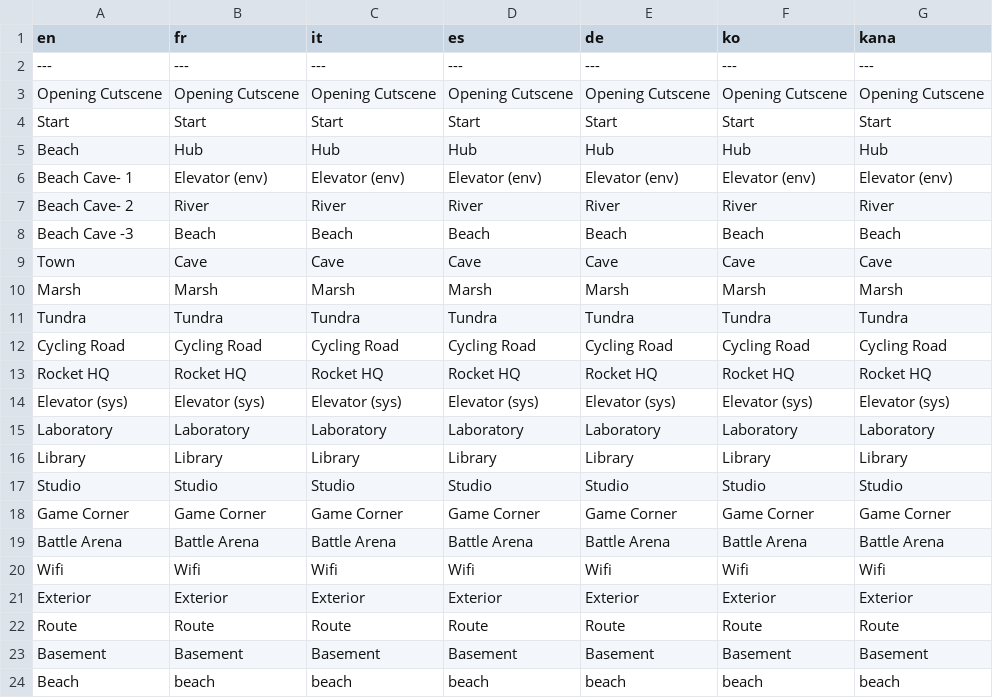
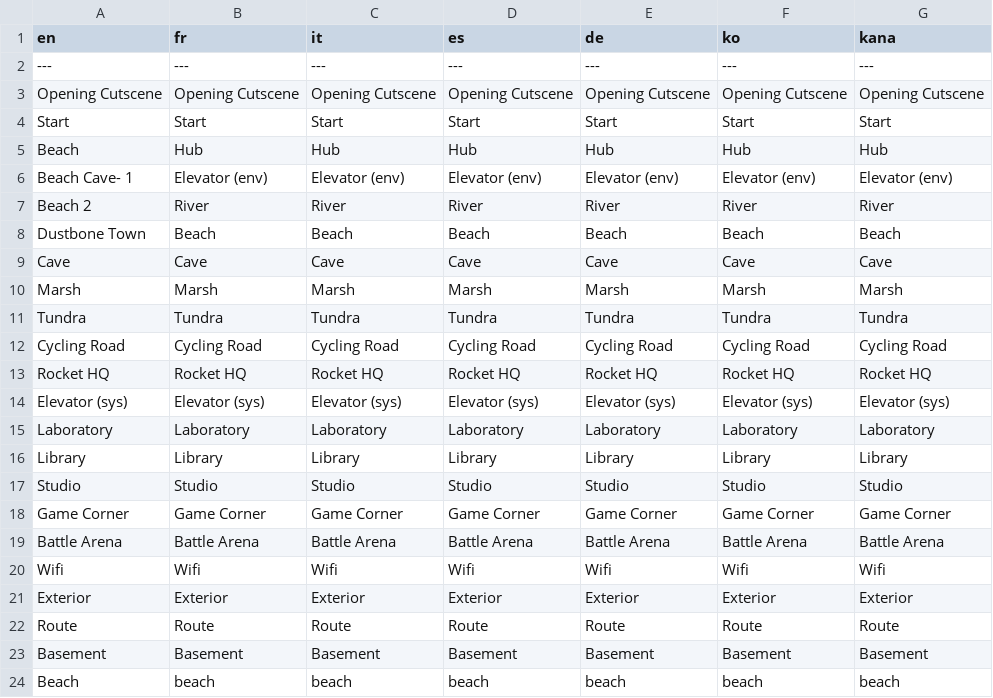
Before and after one commit to rankodev/Project-Sandy---Movie-Act, a CSV file: Data/Text/Studio/200002.csv, drawn as a sheet.

```diff
--- a/Data/Text/Studio/200002.csv
+++ b/Data/Text/Studio/200002.csv
@@ -6,5 +6,5 @@ Beach,Hub,Hub,Hub,Hub,Hub,Hub
 Beach Cave-  1,Elevator (env),Elevator (env),Elevator (env),Elevator (env),Elevator (env),Elevator (env)
-Beach Cave- 2,River,River,River,River,River,River
-Beach Cave -3,Beach,Beach,Beach,Beach,Beach,Beach
-Town,Cave,Cave,Cave,Cave,Cave,Cave
+Beach 2,River,River,River,River,River,River
+Dustbone Town,Beach,Beach,Beach,Beach,Beach,Beach
+Cave,Cave,Cave,Cave,Cave,Cave,Cave
 Marsh,Marsh,Marsh,Marsh,Marsh,Marsh,Marsh
```
Also changed, not shown: 42 other files.
